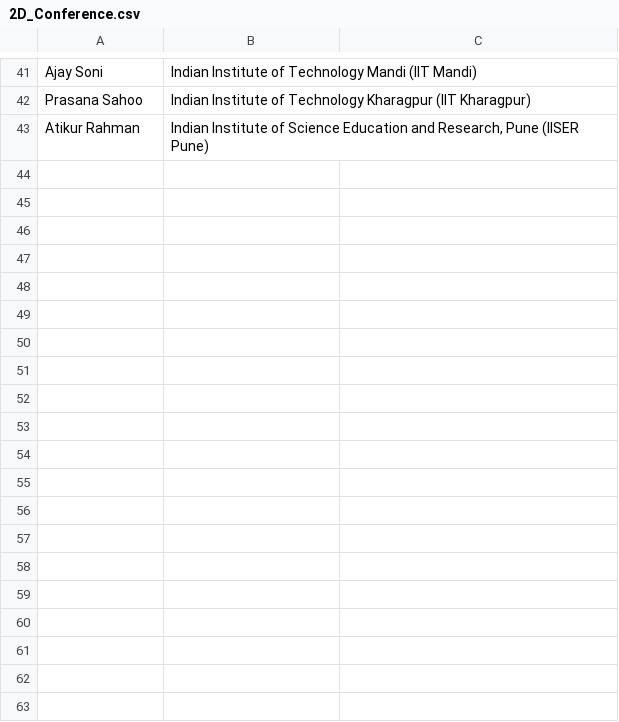
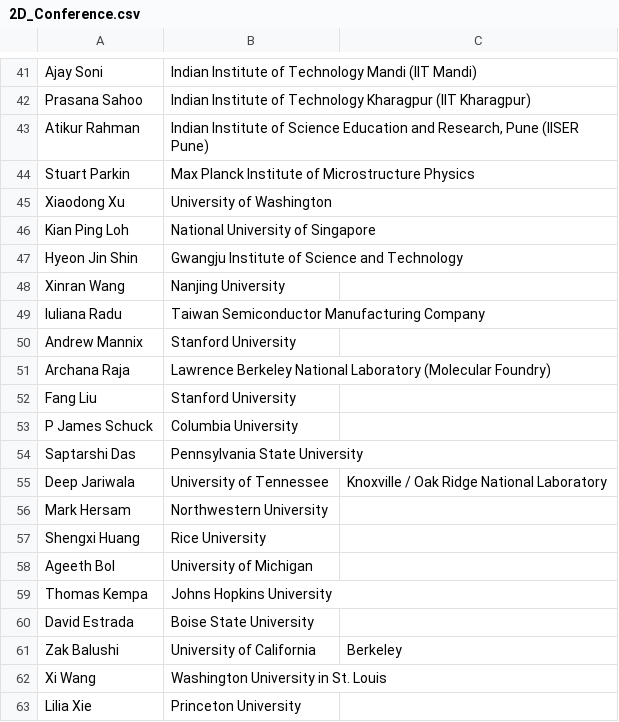
Before and after one commit to 2dtmd/tmd_conference, a CSV file: tmd_conference/_data/2D_Conference.csv, drawn as a sheet; only a part is shown, gaps mark what is left out; the diff covers the shown part only.

Commit message:
Update 2D_Conference.csv with additional entries
Added new participants to the 2D Conference dataset.

```diff
--- a/tmd_conference/_data/2D_Conference.csv
+++ b/tmd_conference/_data/2D_Conference.csv
@@ -43 +43,21 @@ Prasana Sahoo,Indian Institute of Technology Kharagpur (IIT Kharagpur)
 Atikur Rahman,"Indian Institute of Science Education and Research, Pune (IISER Pune)"
+Stuart Parkin, Max Planck Institute of Microstructure Physics
+Xiaodong Xu, University of Washington
+Kian Ping Loh, National University of Singapore
+Hyeon Jin Shin, Gwangju Institute of Science and Technology
+Xinran Wang, Nanjing University
+Iuliana Radu, Taiwan Semiconductor Manufacturing Company
+Andrew Mannix, Stanford University
+Archana Raja, Lawrence Berkeley National Laboratory (Molecular Foundry)
+Fang Liu, Stanford University
+P James Schuck, Columbia University
+Saptarshi Das, Pennsylvania State University
+Deep Jariwala, University of Tennessee, Knoxville / Oak Ridge National Laboratory
+Mark Hersam, Northwestern University
+Shengxi Huang, Rice University
+Ageeth Bol, University of Michigan
+Thomas Kempa, Johns Hopkins University
+David Estrada, Boise State University
+Zak Balushi, University of California, Berkeley
+Xi Wang, Washington University in St. Louis
+Lilia Xie, Princeton University
```
Also changed, not shown: 41 added rows elsewhere in this file.
